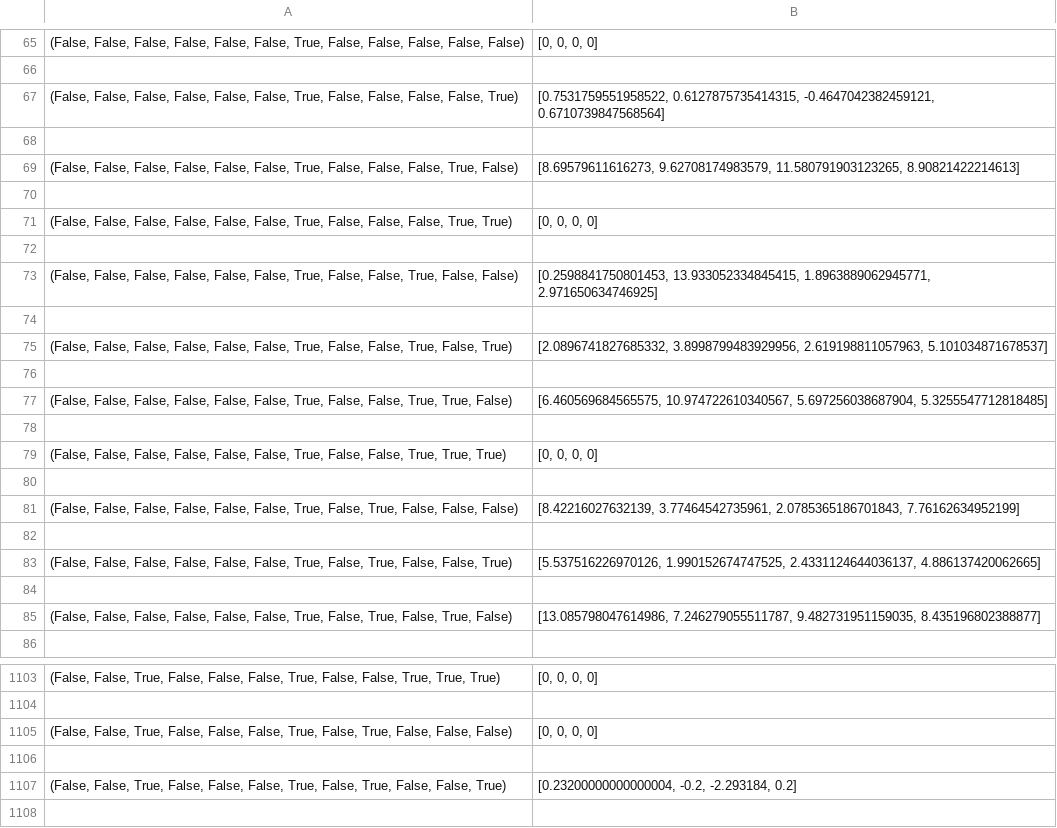
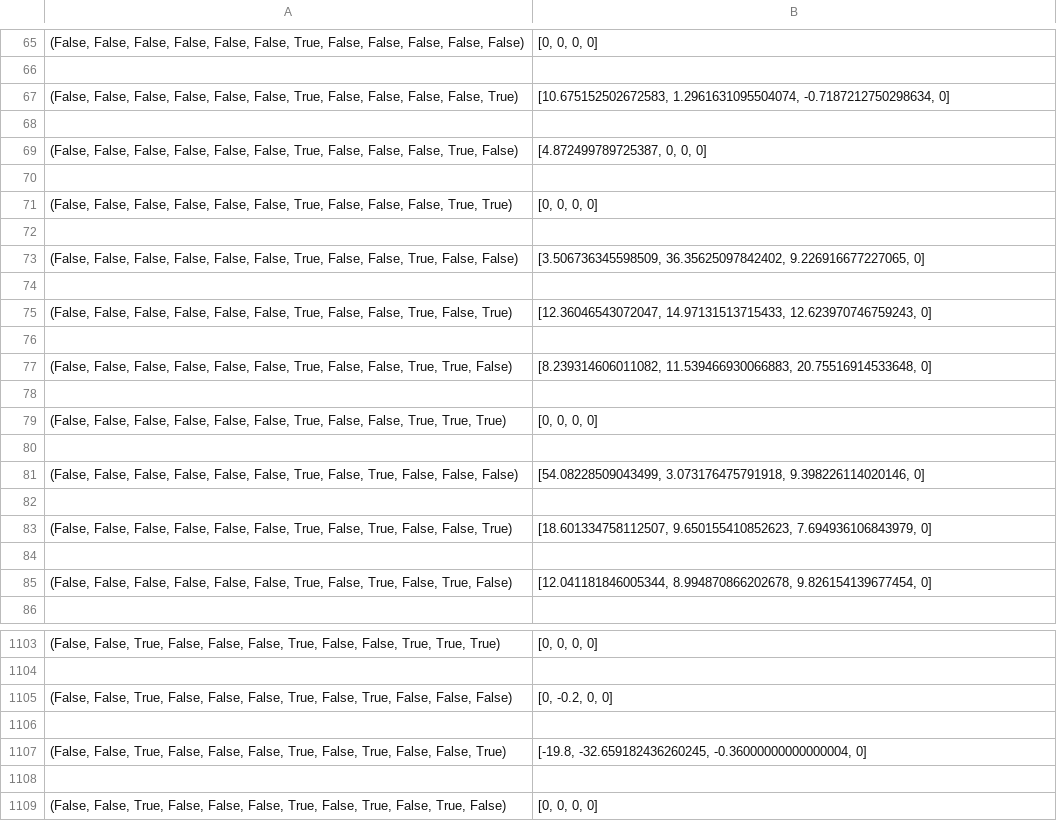
Before and after one commit to J-P-Walter/Snake-AI, a CSV file: output.csv, drawn as a sheet; only a part is shown, gaps mark what is left out; the shorter side is filled out with more unchanged rows; the diff covers the shown part only.

```diff
--- a/output.csv
+++ b/output.csv
@@ -66,5 +66,5 @@
 
-"(False, False, False, False, False, False, True, False, False, False, False, True)","[0.7531759551958522, 0.6127875735414315, -0.4647042382459121, 0.6710739847568564]"
+"(False, False, False, False, False, False, True, False, False, False, False, True)","[10.675152502672583, 1.2961631095504074, -0.7187212750298634, 0]"
 
-"(False, False, False, False, False, False, True, False, False, False, True, False)","[8.69579611616273, 9.62708174983579, 11.580791903123265, 8.90821422214613]"
+"(False, False, False, False, False, False, True, False, False, False, True, False)","[4.872499789725387, 0, 0, 0]"
 
@@ -72,7 +72,7 @@
 
-"(False, False, False, False, False, False, True, False, False, True, False, False)","[0.2598841750801453, 13.933052334845415, 1.8963889062945771, 2.971650634746925]"
+"(False, False, False, False, False, False, True, False, False, True, False, False)","[3.506736345598509, 36.35625097842402, 9.226916677227065, 0]"
 
-"(False, False, False, False, False, False, True, False, False, True, False, True)","[2.0896741827685332, 3.8998799483929956, 2.619198811057963, 5.101034871678537]"
+"(False, False, False, False, False, False, True, False, False, True, False, True)","[12.36046543072047, 14.97131513715433, 12.623970746759243, 0]"
 
-"(False, False, False, False, False, False, True, False, False, True, True, False)","[6.460569684565575, 10.974722610340567, 5.697256038687904, 5.3255547712818485]"
+"(False, False, False, False, False, False, True, False, False, True, True, False)","[8.239314606011082, 11.539466930066883, 20.75516914533648, 0]"
 
@@ -80,7 +80,7 @@
 
-"(False, False, False, False, False, False, True, False, True, False, False, False)","[8.42216027632139, 3.77464542735961, 2.0785365186701843, 7.76162634952199]"
+"(False, False, False, False, False, False, True, False, True, False, False, False)","[54.08228509043499, 3.073176475791918, 9.398226114020146, 0]"
 
-"(False, False, False, False, False, False, True, False, True, False, False, True)","[5.537516226970126, 1.990152674747525, 2.4331124644036137, 4.886137420062665]"
+"(False, False, False, False, False, False, True, False, True, False, False, True)","[18.601334758112507, 9.650155410852623, 7.694936106843979, 0]"
 
-"(False, False, False, False, False, False, True, False, True, False, True, False)","[13.085798047614986, 7.246279055511787, 9.482731951159035, 8.435196802388877]"
+"(False, False, False, False, False, False, True, False, True, False, True, False)","[12.041181846005344, 8.994870866202678, 9.826154139677454, 0]"
 
@@ -1104,5 +1104,5 @@
 
-"(False, False, True, False, False, False, True, False, True, False, False, False)","[0, 0, 0, 0]"
+"(False, False, True, False, False, False, True, False, True, False, False, False)","[0, -0.2, 0, 0]"
 
-"(False, False, True, False, False, False, True, False, True, False, False, True)","[0.23200000000000004, -0.2, -2.293184, 0.2]"
+"(False, False, True, False, False, False, True, False, True, False, False, True)","[-19.8, -32.659182436260245, -0.36000000000000004, 0]"
 
```
Also changed, not shown: 180 edited cells elsewhere in this file, 1 other file.
